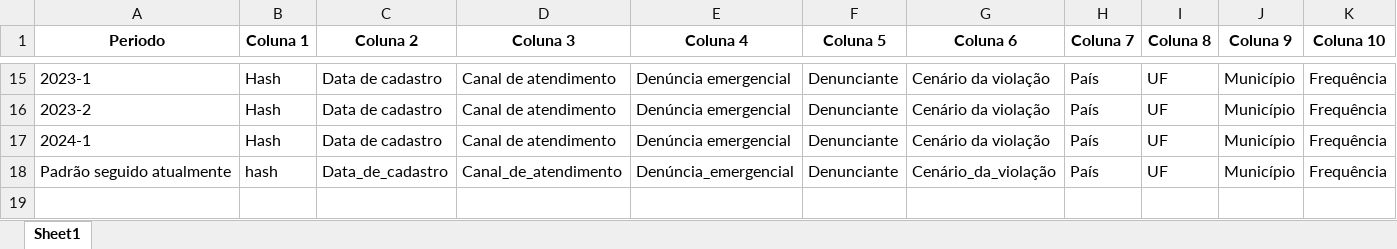
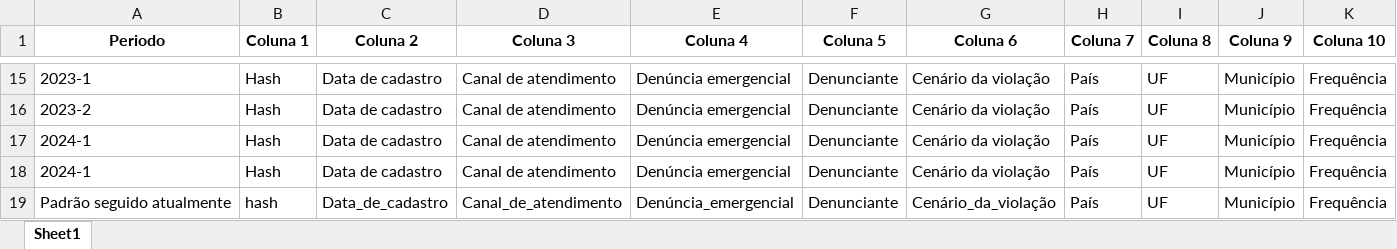
Before and after one commit to DAVINTLAB/GenderViolence-DataVis-Python, an Excel workbook: Tratamento/Inserção de novos dados/Comparação dos campos de cada tabela.xlsx, sheet Sheet1, drawn as a sheet; only a part is shown, gaps mark what is left out; values as stored, in another font and other column widths than the file's, no borders; rows hold the shown columns only; the diff names each change by its address in the sheet, - before the commit and + after, or states it on an @@ line.

```diff
--- a/Tratamento/Inserção de novos dados/Comparação dos campos de cada tabela.xlsx (sheet Sheet1)
+++ b/Tratamento/Inserção de novos dados/Comparação dos campos de cada tabela.xlsx (sheet Sheet1)
+row 18: 2024-1 | Hash | Data de cadastro | Canal de atendimento | Denúncia emergencial | Denunciante | Cenário da violação | País | UF | Município | Frequência
```
Also changed, not shown: Tratamento/Etapa 1/Comparação dos campos de cada tabela.xlsx, 3 other files.
